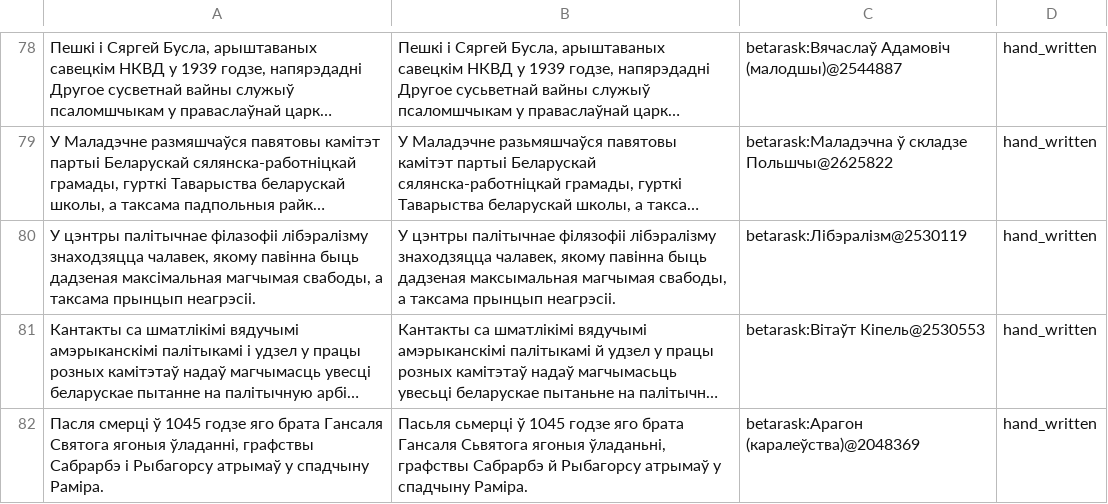
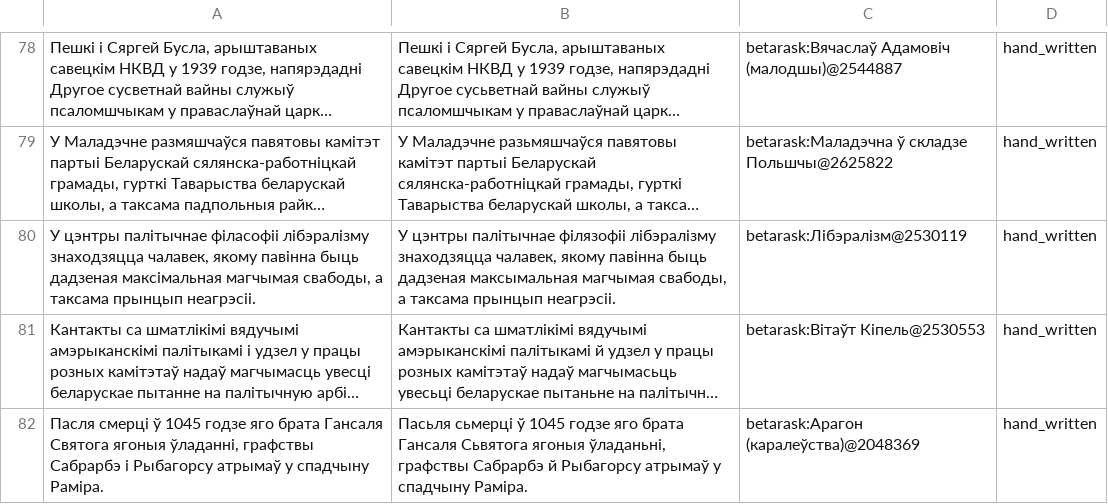
Before and after one commit to sewstie/pravapis, a TSV file: data/eval/tarask/gold_t2n.tsv, drawn as a sheet; only a part is shown, gaps mark what is left out; long unchanged cells end in …; the diff names each change by its address in the sheet, - before the commit and + after, or states it on an @@ line.

```diff
--- a/data/eval/tarask/gold_t2n.tsv
+++ b/data/eval/tarask/gold_t2n.tsv
-A80: …цэнтры палітычнае філазофіі лібэралізму знаходзяцца…
+A80: …цэнтры палітычнае філасофіі лібэралізму знаходзяцца…
```
Also changed, not shown: data/lexicon/stems/stems.tsv, 33 other files.
